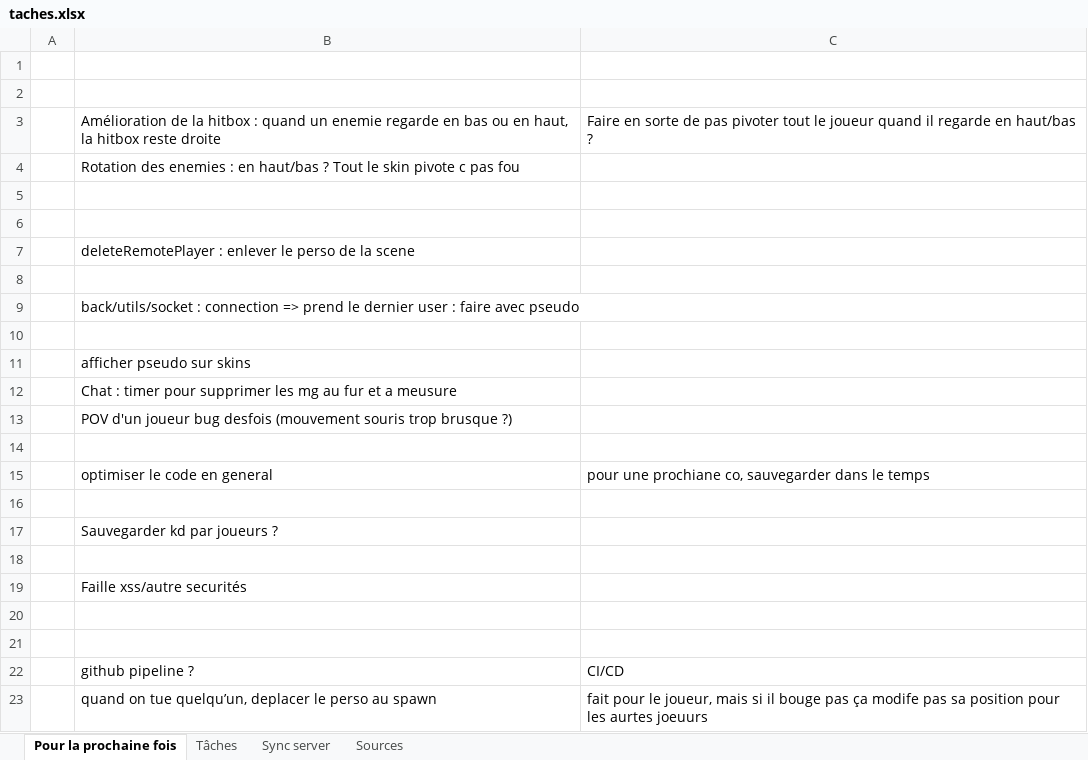
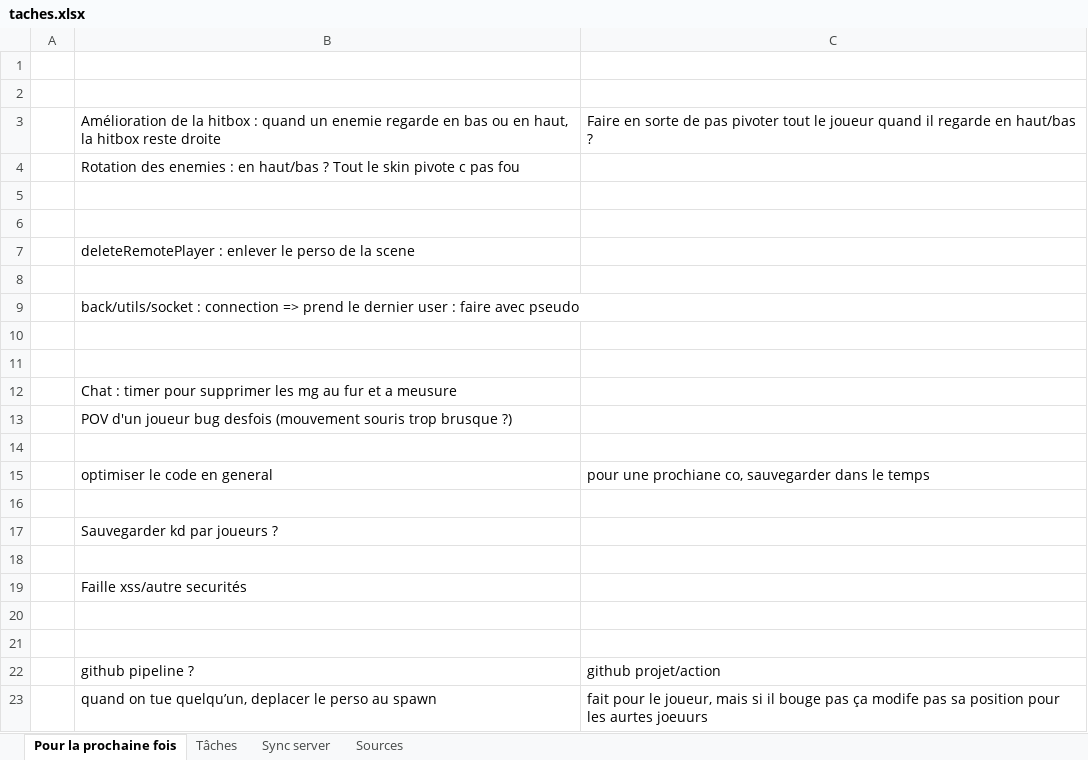
Before and after one commit to charl56/WebFps, an Excel workbook: taches.xlsx, sheet Pour la prochaine fois, drawn as a sheet; values as stored, in another font and other column widths than the file's, no borders; the diff names each change by its address in the sheet, - before the commit and + after, or states it on an @@ line.

```diff
--- a/taches.xlsx (sheet Pour la prochaine fois)
+++ b/taches.xlsx (sheet Pour la prochaine fois)
-B11: afficher pseudo sur skins
+B11: (empty)
-C22: CI/CD
+C22: github projet/action
```
Also changed, not shown: 3 other files.
